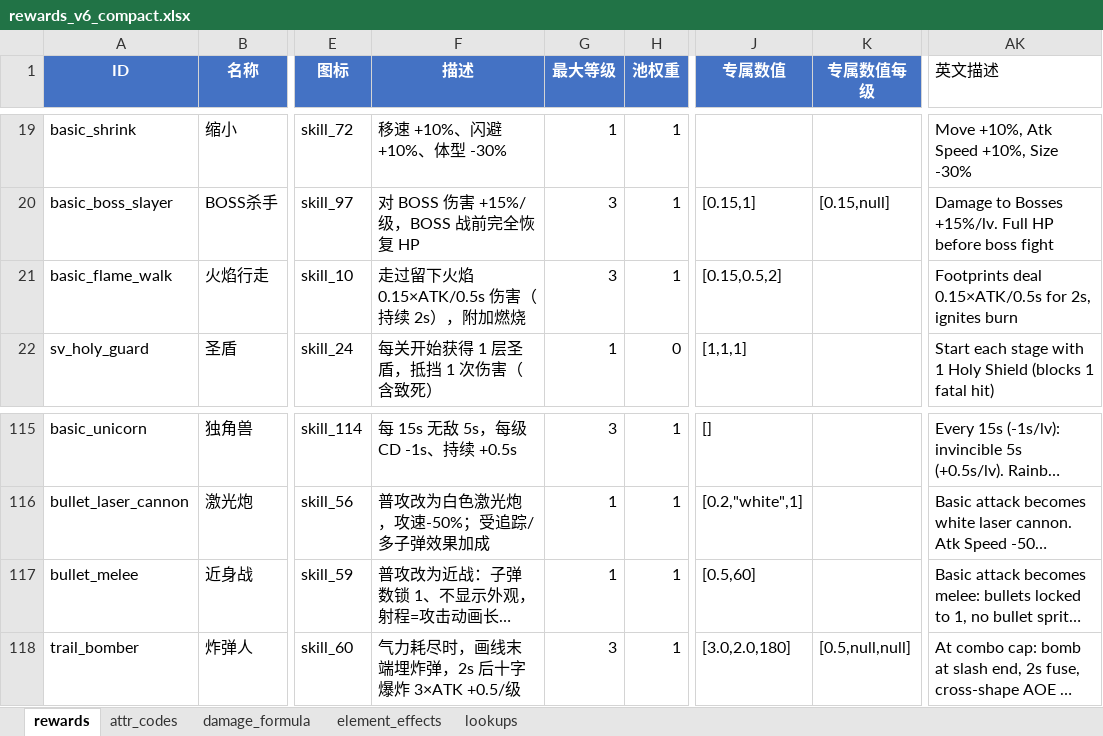
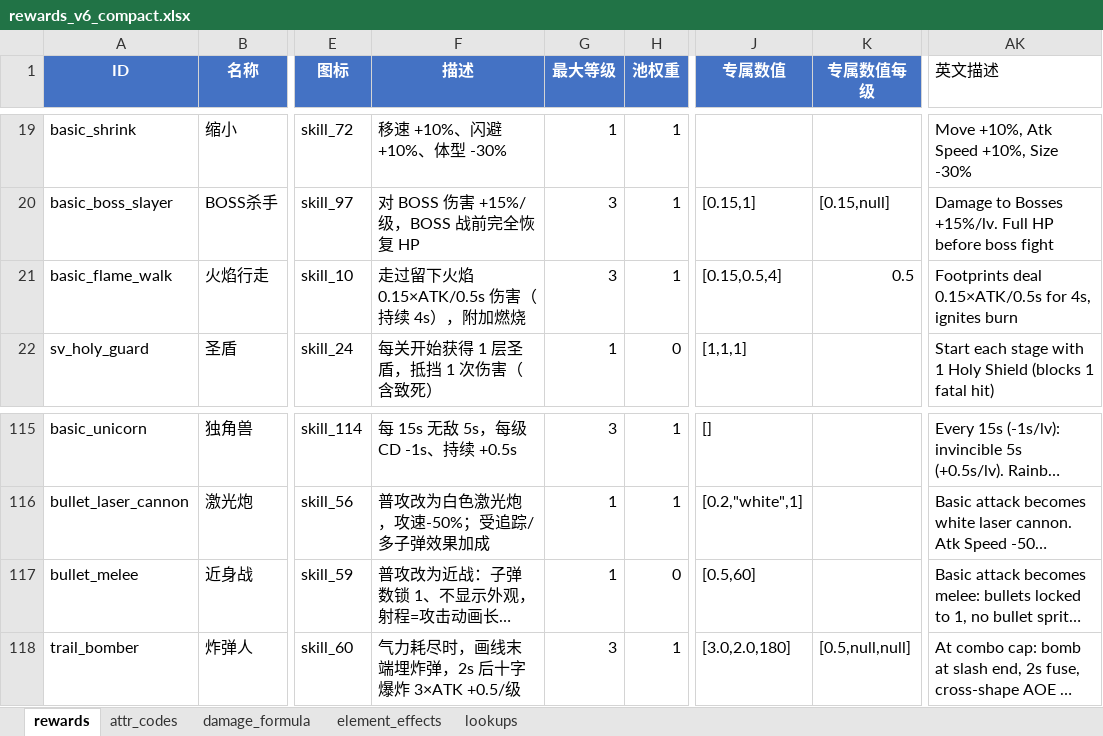
Before and after one commit to ugo123321/rzz_godot_newtry, an Excel workbook: config/excel/rewards_v6_compact.xlsx, sheet rewards, drawn as a sheet; only a part is shown, gaps mark what is left out; long unchanged cells end in …; values as stored, in another font and other column widths than the file's, no borders; the diff names each change by its address in the sheet, - before the commit and + after, or states it on an @@ line.

```diff
--- a/config/excel/rewards_v6_compact.xlsx (sheet rewards)
+++ b/config/excel/rewards_v6_compact.xlsx (sheet rewards)
-F21 (描述): 走过留下火焰 0.15×ATK/0.5s 伤害（持续 2s），附加燃烧
+F21 (描述): 走过留下火焰 0.15×ATK/0.5s 伤害（持续 4s），附加燃烧
-J21 (专属数值): [0.15,0.5,2]
+J21 (专属数值): [0.15,0.5,4]
-K21 (专属数值每级): (empty)
+K21 (专属数值每级): 0.5
-AK21 (英文描述): …0.15×ATK/0.5s for 2s, ignites burn
+AK21 (英文描述): …0.15×ATK/0.5s for 4s, ignites burn
-H117 (池权重): 1
+H117 (池权重): 0
```
Also changed, not shown: 7 other files.
